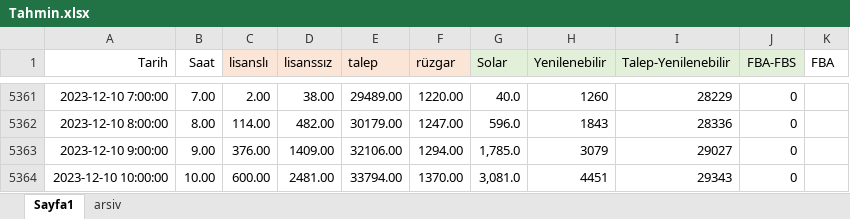
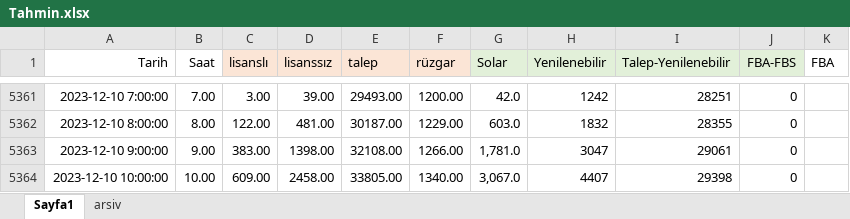
Before and after one commit to mbyarici/marketdata, an Excel workbook: Tahmin.xlsx, sheet Sayfa1, drawn as a sheet; only a part is shown, gaps mark what is left out; values as stored, in another font and other column widths than the file's, no borders; the diff covers the shown part only; the diff names each change by its address in the sheet, - before the commit and + after, or states it on an @@ line.

```diff
--- a/Tahmin.xlsx (sheet Sayfa1)
+++ b/Tahmin.xlsx (sheet Sayfa1)
-C5361 (lisanslı): 2.00
+C5361 (lisanslı): 3.00
-D5361 (lisanssız): 38.00
+D5361 (lisanssız): 39.00
-E5361 (talep): 29489.00
+E5361 (talep): 29493.00
-F5361 (rüzgar): 1220.00
+F5361 (rüzgar): 1200.00
-G5361 (Solar): 40.0
+G5361 (Solar): 42.0
-H5361 (Yenilenebilir): 1260
+H5361 (Yenilenebilir): 1242
-I5361 (Talep-Yenilenebilir): 28229
+I5361 (Talep-Yenilenebilir): 28251
-C5362 (lisanslı): 114.00
+C5362 (lisanslı): 122.00
-D5362 (lisanssız): 482.00
+D5362 (lisanssız): 481.00
-E5362 (talep): 30179.00
+E5362 (talep): 30187.00
-F5362 (rüzgar): 1247.00
+F5362 (rüzgar): 1229.00
-G5362 (Solar): 596.0
+G5362 (Solar): 603.0
-H5362 (Yenilenebilir): 1843
+H5362 (Yenilenebilir): 1832
-I5362 (Talep-Yenilenebilir): 28336
+I5362 (Talep-Yenilenebilir): 28355
-C5363 (lisanslı): 376.00
+C5363 (lisanslı): 383.00
-D5363 (lisanssız): 1409.00
+D5363 (lisanssız): 1398.00
-E5363 (talep): 32106.00
+E5363 (talep): 32108.00
-F5363 (rüzgar): 1294.00
+F5363 (rüzgar): 1266.00
-G5363 (Solar): 1,785.0
+G5363 (Solar): 1,781.0
-H5363 (Yenilenebilir): 3079
+H5363 (Yenilenebilir): 3047
-I5363 (Talep-Yenilenebilir): 29027
+I5363 (Talep-Yenilenebilir): 29061
-C5364 (lisanslı): 600.00
+C5364 (lisanslı): 609.00
-D5364 (lisanssız): 2481.00
+D5364 (lisanssız): 2458.00
-E5364 (talep): 33794.00
+E5364 (talep): 33805.00
-F5364 (rüzgar): 1370.00
+F5364 (rüzgar): 1340.00
-G5364 (Solar): 3,081.0
+G5364 (Solar): 3,067.0
-H5364 (Yenilenebilir): 4451
+H5364 (Yenilenebilir): 4407
-I5364 (Talep-Yenilenebilir): 29343
+I5364 (Talep-Yenilenebilir): 29398
```
Also changed, not shown: 1630 edited cells elsewhere in this sheet.
